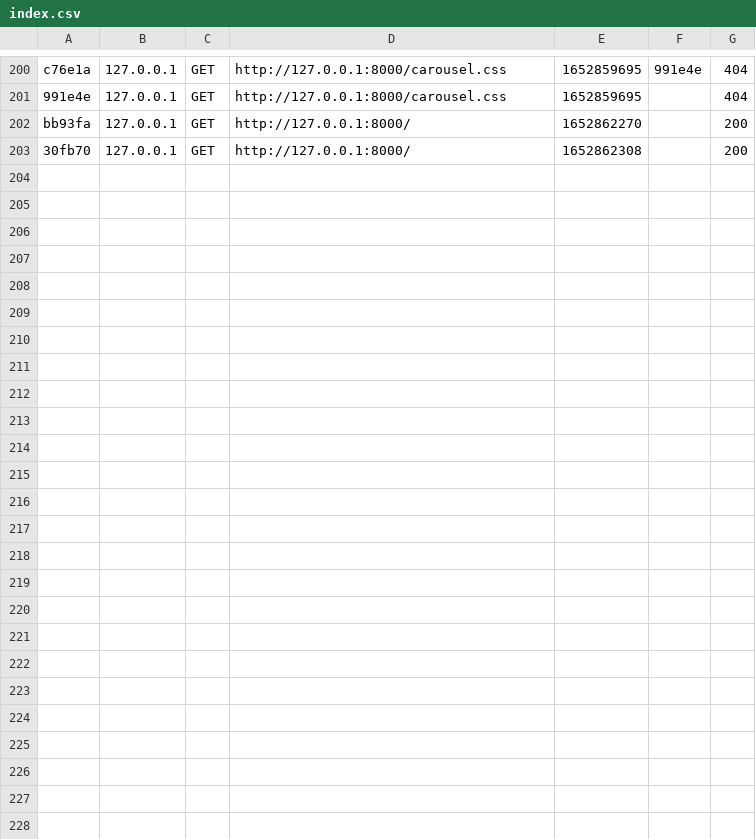
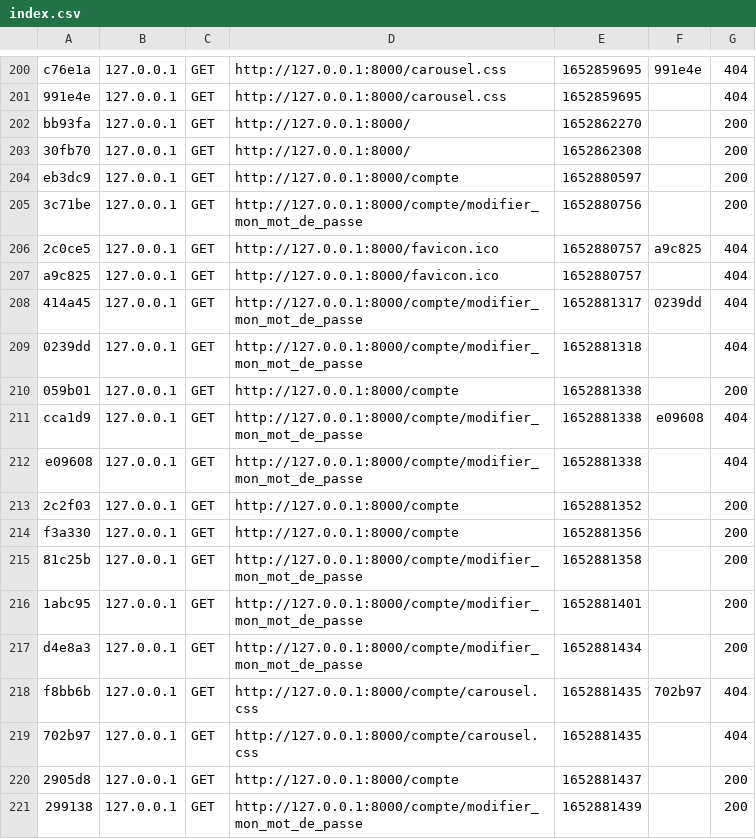
Before and after one commit to Arnaud66170/laboutiquefrancaise, a CSV file: var/cache/dev/profiler/index.csv, drawn as a sheet; only a part is shown, gaps mark what is left out.

```diff
--- a/var/cache/dev/profiler/index.csv
+++ b/var/cache/dev/profiler/index.csv
@@ -203 +203,19 @@ bb93fa,127.0.0.1,GET,http://127.0.0.1:8000/,1652862270,,200
 30fb70,127.0.0.1,GET,http://127.0.0.1:8000/,1652862308,,200
+eb3dc9,127.0.0.1,GET,http://127.0.0.1:8000/compte,1652880597,,200
+3c71be,127.0.0.1,GET,http://127.0.0.1:8000/compte/modifier_mon_mot_de_passe,1652880756,,200
+2c0ce5,127.0.0.1,GET,http://127.0.0.1:8000/favicon.ico,1652880757,a9c825,404
+a9c825,127.0.0.1,GET,http://127.0.0.1:8000/favicon.ico,1652880757,,404
+414a45,127.0.0.1,GET,http://127.0.0.1:8000/compte/modifier_mon_mot_de_passe,1652881317,0239dd,404
+0239dd,127.0.0.1,GET,http://127.0.0.1:8000/compte/modifier_mon_mot_de_passe,1652881318,,404
+059b01,127.0.0.1,GET,http://127.0.0.1:8000/compte,1652881338,,200
+cca1d9,127.0.0.1,GET,http://127.0.0.1:8000/compte/modifier_mon_mot_de_passe,1652881338,e09608,404
+e09608,127.0.0.1,GET,http://127.0.0.1:8000/compte/modifier_mon_mot_de_passe,1652881338,,404
+2c2f03,127.0.0.1,GET,http://127.0.0.1:8000/compte,1652881352,,200
+f3a330,127.0.0.1,GET,http://127.0.0.1:8000/compte,1652881356,,200
+81c25b,127.0.0.1,GET,http://127.0.0.1:8000/compte/modifier_mon_mot_de_passe,1652881358,,200
+1abc95,127.0.0.1,GET,http://127.0.0.1:8000/compte/modifier_mon_mot_de_passe,1652881401,,200
+d4e8a3,127.0.0.1,GET,http://127.0.0.1:8000/compte/modifier_mon_mot_de_passe,1652881434,,200
+f8bb6b,127.0.0.1,GET,http://127.0.0.1:8000/compte/carousel.css,1652881435,702b97,404
+702b97,127.0.0.1,GET,http://127.0.0.1:8000/compte/carousel.css,1652881435,,404
+2905d8,127.0.0.1,GET,http://127.0.0.1:8000/compte,1652881437,,200
+299138,127.0.0.1,GET,http://127.0.0.1:8000/compte/modifier_mon_mot_de_passe,1652881439,,200
```
Also changed, not shown: 31 other files.
